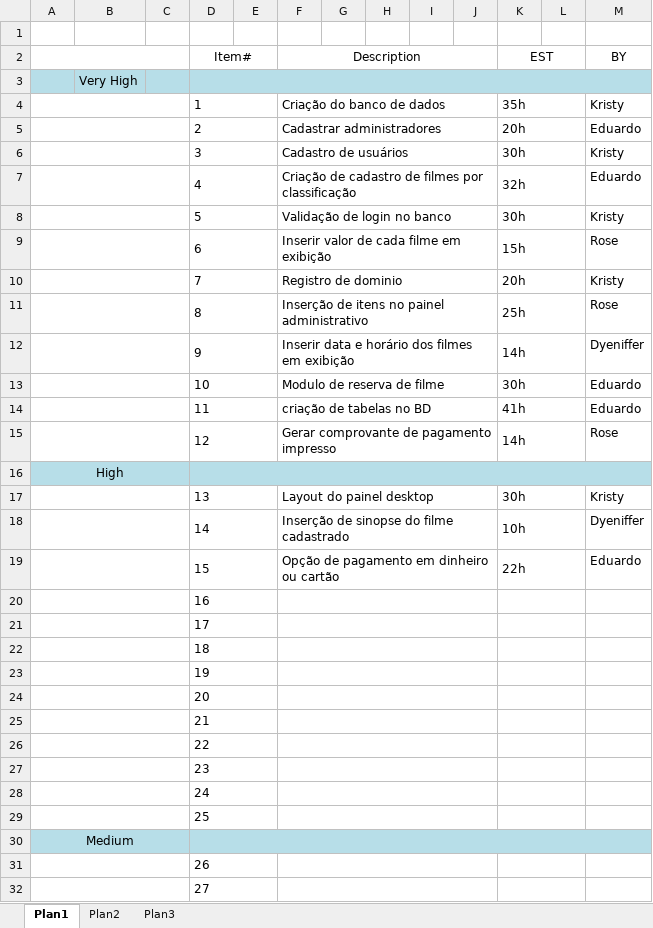
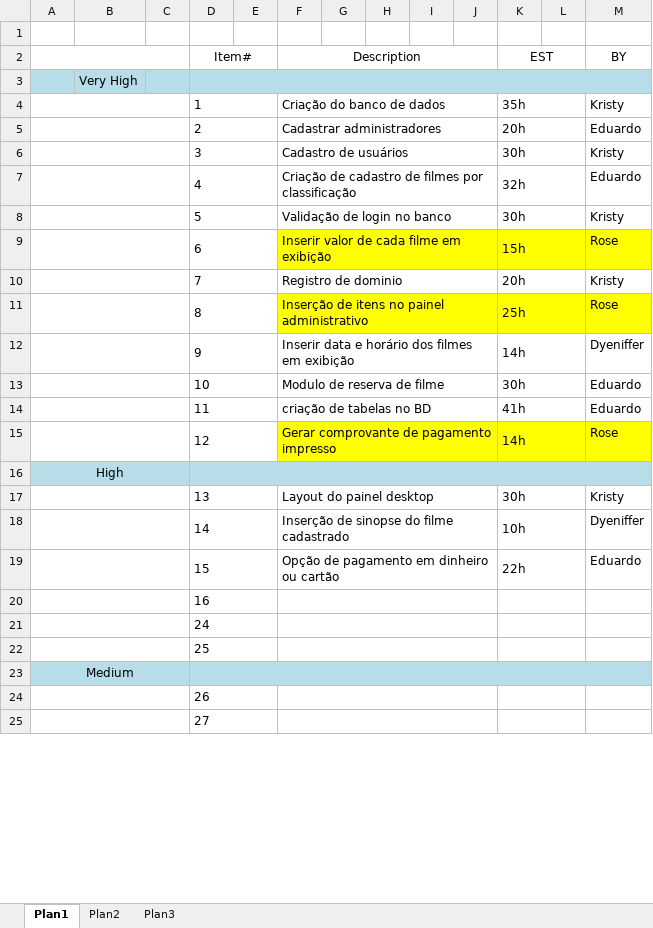
Before and after one commit to GabOrtiz/ES2, an Excel workbook: Product backlog_Dyeniffer.xlsx, sheet Plan1, drawn as a sheet; only a part is shown; values as stored, in another font and other column widths than the file's, no borders; the diff covers the shown part only; the diff names each change by its address in the sheet, - before the commit and + after, or states it on an @@ line.

```diff
--- a/Product backlog_Dyeniffer.xlsx (sheet Plan1)
+++ b/Product backlog_Dyeniffer.xlsx (sheet Plan1)
-F9:M9 fill: none
+F9:M9 fill: #FFFF00
-F11:M11 fill: none
+F11:M11 fill: #FFFF00
-F15:M15 fill: none
+F15:M15 fill: #FFFF00
-row 21:  |  |  | 17
-row 22:  |  |  | 18
-row 23:  |  |  | 19
-row 24:  |  |  | 20
-row 25:  |  |  | 21
-row 26:  |  |  | 22
-row 27:  |  |  | 23
```
Also changed, not shown: 7 removed rows elsewhere in this sheet, Documentação/Product backlog_Dyeniffer.xlsx, 2 other files.
